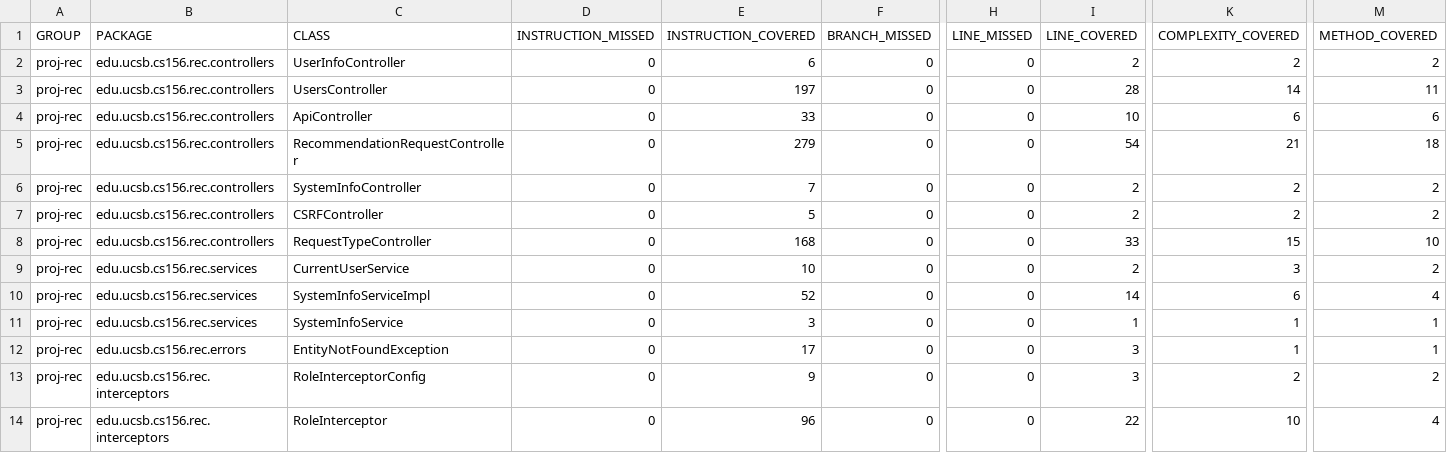
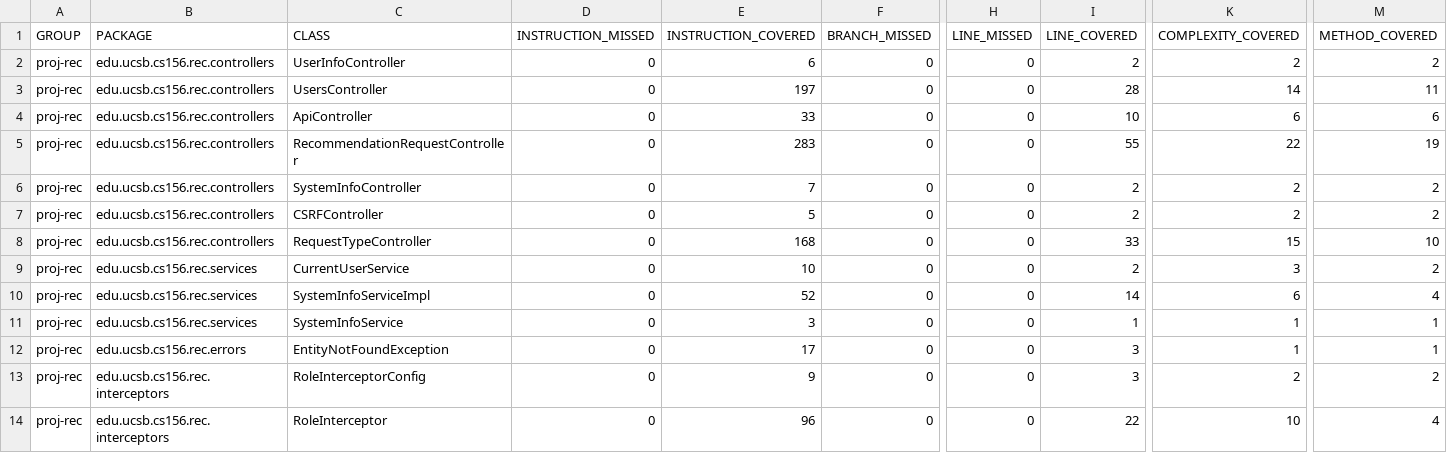
Before and after one commit to ucsb-cs156-s25/proj-rec-s25-13, a CSV file: jacoco/jacoco.csv, drawn as a sheet; only a part is shown, gaps mark what is left out; the diff names each change by its address in the sheet, - before the commit and + after, or states it on an @@ line.

```diff
--- a/jacoco/jacoco.csv
+++ b/jacoco/jacoco.csv
-E5 (INSTRUCTION_COVERED): 279
+E5 (INSTRUCTION_COVERED): 283
-I5 (LINE_COVERED): 54
+I5 (LINE_COVERED): 55
-K5 (COMPLEXITY_COVERED): 21
+K5 (COMPLEXITY_COVERED): 22
-M5 (METHOD_COVERED): 18
+M5 (METHOD_COVERED): 19
```
Also changed, not shown: 7 other files.
